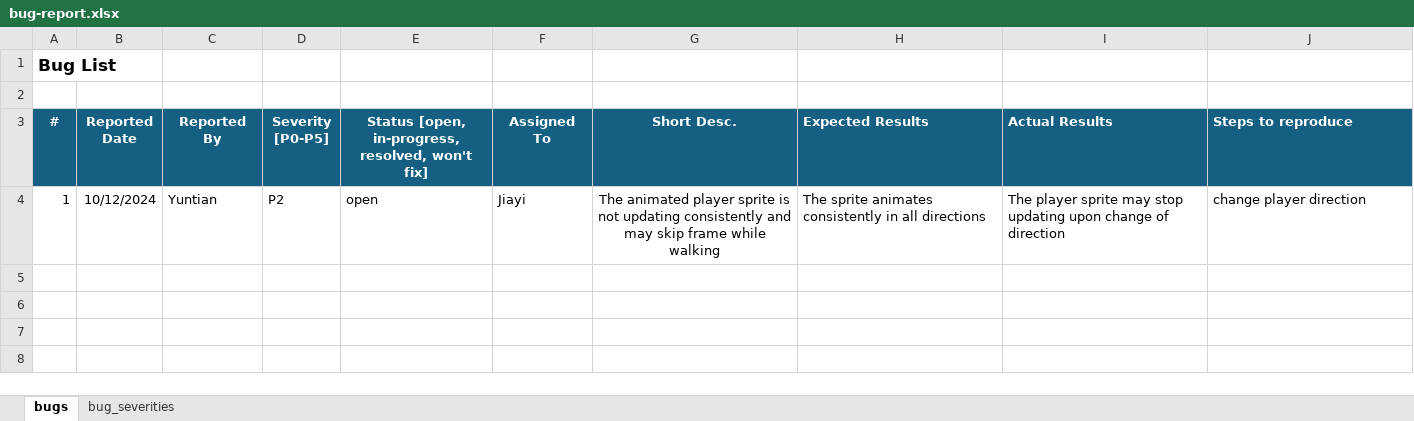
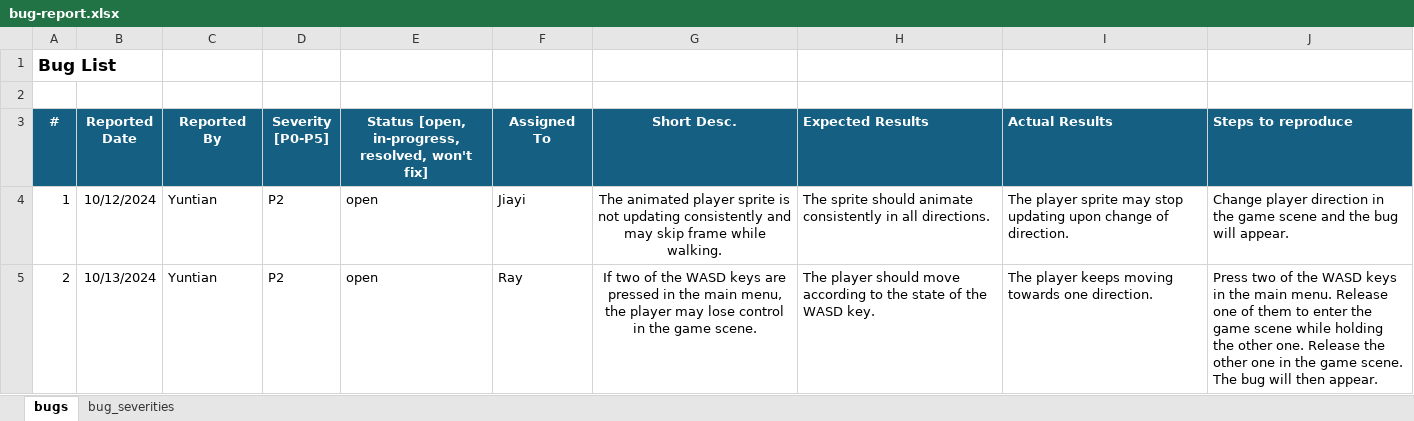
Before and after one commit to rayhuangzirui/Entrapped, an Excel workbook: doc/bug-report.xlsx, sheet bugs, drawn as a sheet; values as stored, in another font and other column widths than the file's, no borders; the diff names each change by its address in the sheet, - before the commit and + after, or states it on an @@ line.

Commit message:
add a minor bug report

```diff
--- a/doc/bug-report.xlsx (sheet bugs)
+++ b/doc/bug-report.xlsx (sheet bugs)
-G4 (Short Desc.): …frame while walking
+G4 (Short Desc.): …frame while walking.
-H4 (Expected Results): The sprite animates consistently in all directions
+H4 (Expected Results): The sprite should animate consistently in all directions.
-I4 (Actual Results): …change of direction
+I4 (Actual Results): …change of direction.
-J4 (Steps to reproduce): change player direction
+J4 (Steps to reproduce): Change player direction in the game scene and the bug will appear.
+row 5: 2 | 10/13/2024 | Yuntian | P2 | open | Ray | If two of the WASD keys are pressed in the main menu, the player may lose control in the game scene. | The player should move according to the state of the WASD key. | The player keeps moving towards one direction. | Press two of the WASD keys in the main menu. Release one of them to enter the game scene while holding the other one. Release the other one in the game scene. The bug will then appear.
```
